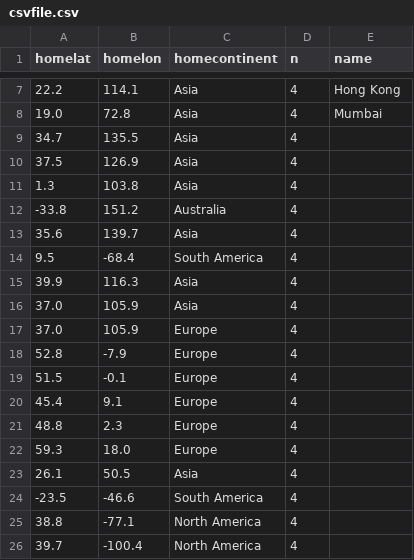
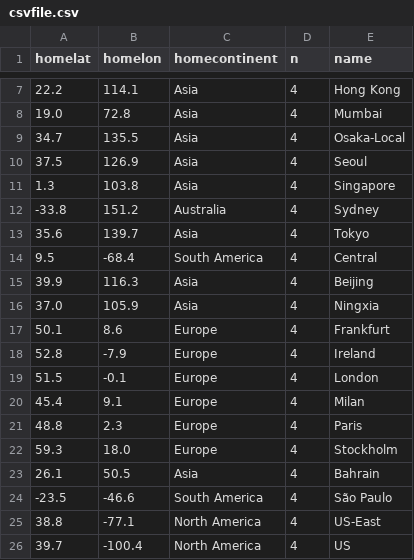
Before and after one commit to Ananya1398/csvcode, a CSV file: csvfile.csv, drawn as a sheet; only a part is shown, gaps mark what is left out.

Commit message:
Update csvfile.csv

```diff
--- a/csvfile.csv
+++ b/csvfile.csv
@@ -8,19 +8,19 @@
 19.0,72.8,Asia,4,Mumbai
-34.7,135.5,Asia,4
-37.5,126.9,Asia,4
-1.3,103.8,Asia,4
--33.8,151.2,Australia,4
-35.6,139.7,Asia,4
-9.5,-68.4,South America,4
-39.9,116.3,Asia,4
-37.0,105.9,Asia,4
-37.0,105.9,Europe,4
-52.8,-7.9,Europe,4
-51.5,-0.1,Europe,4
-45.4,9.1,Europe,4
-48.8,2.3,Europe,4
-59.3,18.0,Europe,4
-26.1,50.5,Asia,4
--23.5,-46.6,South America,4
-38.8,-77.1,North America,4
-39.7,-100.4,North America,4
+34.7,135.5,Asia,4,Osaka-Local
+37.5,126.9,Asia,4,Seoul
+1.3,103.8,Asia,4,Singapore
+-33.8,151.2,Australia,4,Sydney
+35.6,139.7,Asia,4,Tokyo
+9.5,-68.4,South America,4,Central
+39.9,116.3,Asia,4,Beijing
+37.0,105.9,Asia,4,Ningxia
+50.1,8.6,Europe,4,Frankfurt
+52.8,-7.9,Europe,4,Ireland
+51.5,-0.1,Europe,4,London
+45.4,9.1,Europe,4,Milan
+48.8,2.3,Europe,4,Paris
+59.3,18.0,Europe,4,Stockholm
+26.1,50.5,Asia,4,Bahrain
+-23.5,-46.6,South America,4,São Paulo
+38.8,-77.1,North America,4,US-East
+39.7,-100.4,North America,4,US
```
